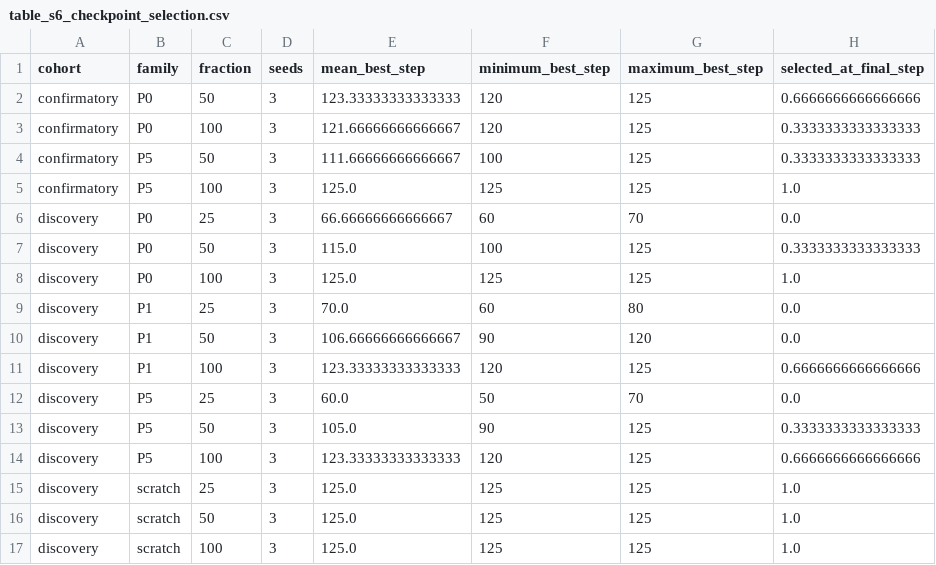
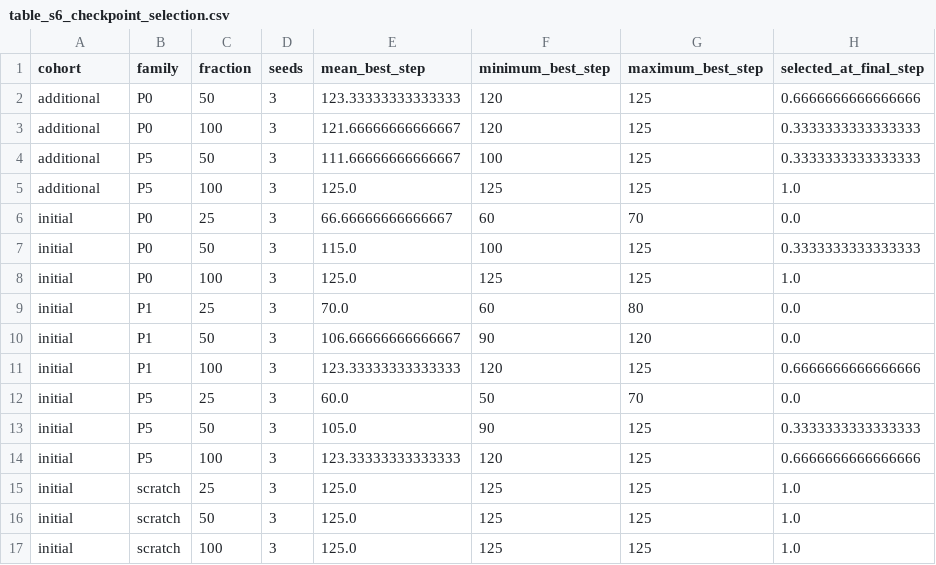
Before and after one commit to tugushevmd/flp-low-data-generation, a CSV file: results/publication_tables/table_s6_checkpoint_selection.csv, drawn as a sheet.

```diff
--- a/results/publication_tables/table_s6_checkpoint_selection.csv
+++ b/results/publication_tables/table_s6_checkpoint_selection.csv
@@ -1,17 +1,17 @@
 cohort,family,fraction,seeds,mean_best_step,minimum_best_step,maximum_best_step,selected_at_final_step
-confirmatory,P0,50,3,123.33333333333333,120,125,0.6666666666666666
-confirmatory,P0,100,3,121.66666666666667,120,125,0.3333333333333333
-confirmatory,P5,50,3,111.66666666666667,100,125,0.3333333333333333
-confirmatory,P5,100,3,125.0,125,125,1.0
-discovery,P0,25,3,66.66666666666667,60,70,0.0
-discovery,P0,50,3,115.0,100,125,0.3333333333333333
-discovery,P0,100,3,125.0,125,125,1.0
-discovery,P1,25,3,70.0,60,80,0.0
-discovery,P1,50,3,106.66666666666667,90,120,0.0
-discovery,P1,100,3,123.33333333333333,120,125,0.6666666666666666
-discovery,P5,25,3,60.0,50,70,0.0
-discovery,P5,50,3,105.0,90,125,0.3333333333333333
-discovery,P5,100,3,123.33333333333333,120,125,0.6666666666666666
-discovery,scratch,25,3,125.0,125,125,1.0
-discovery,scratch,50,3,125.0,125,125,1.0
-discovery,scratch,100,3,125.0,125,125,1.0
+additional,P0,50,3,123.33333333333333,120,125,0.6666666666666666
+additional,P0,100,3,121.66666666666667,120,125,0.3333333333333333
+additional,P5,50,3,111.66666666666667,100,125,0.3333333333333333
+additional,P5,100,3,125.0,125,125,1.0
+initial,P0,25,3,66.66666666666667,60,70,0.0
+initial,P0,50,3,115.0,100,125,0.3333333333333333
+initial,P0,100,3,125.0,125,125,1.0
+initial,P1,25,3,70.0,60,80,0.0
+initial,P1,50,3,106.66666666666667,90,120,0.0
+initial,P1,100,3,123.33333333333333,120,125,0.6666666666666666
+initial,P5,25,3,60.0,50,70,0.0
+initial,P5,50,3,105.0,90,125,0.3333333333333333
+initial,P5,100,3,123.33333333333333,120,125,0.6666666666666666
+initial,scratch,25,3,125.0,125,125,1.0
+initial,scratch,50,3,125.0,125,125,1.0
+initial,scratch,100,3,125.0,125,125,1.0
```
Also changed, not shown: results/publication_tables/table_3_confirmatory_effects_v211.csv, results/publication_tables/table_s17_checkpoint_sensitivity.csv, 6 other files.
